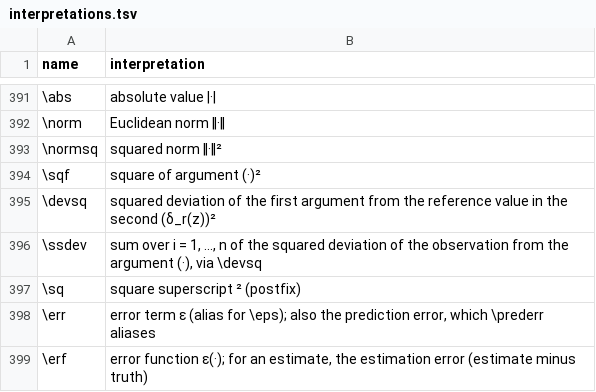
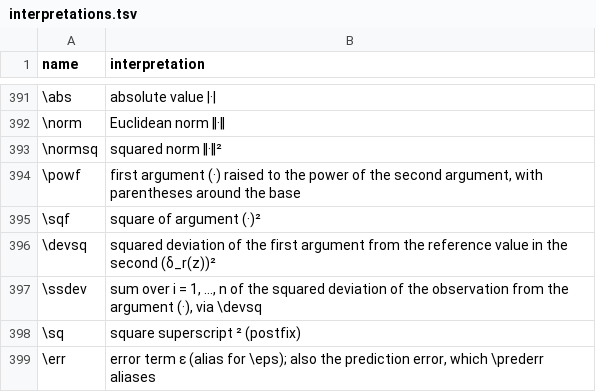
Before and after one commit to Morrison-Lab/macros, a TSV file: interpretations.tsv, drawn as a sheet; only a part is shown, gaps mark what is left out; the shorter side is filled out with more unchanged rows.

```diff
--- a/interpretations.tsv
+++ b/interpretations.tsv
@@ -393,2 +393,3 @@ name	interpretation
 \normsq	squared norm ‖·‖²
+\powf	first argument (·) raised to the power of the second argument, with parentheses around the base
 \sqf	square of argument (·)²
```
Also changed, not shown: 1 other file.
